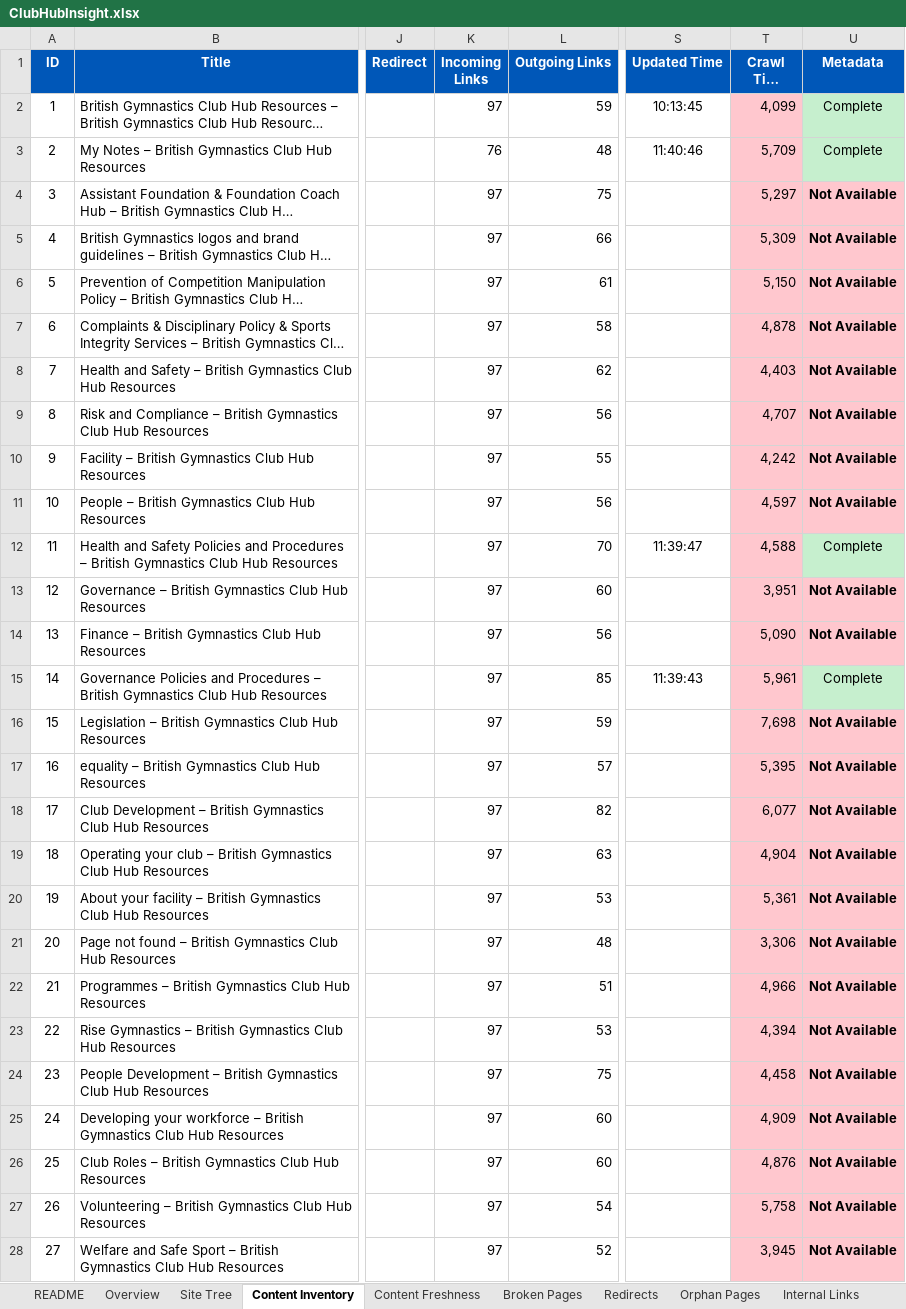
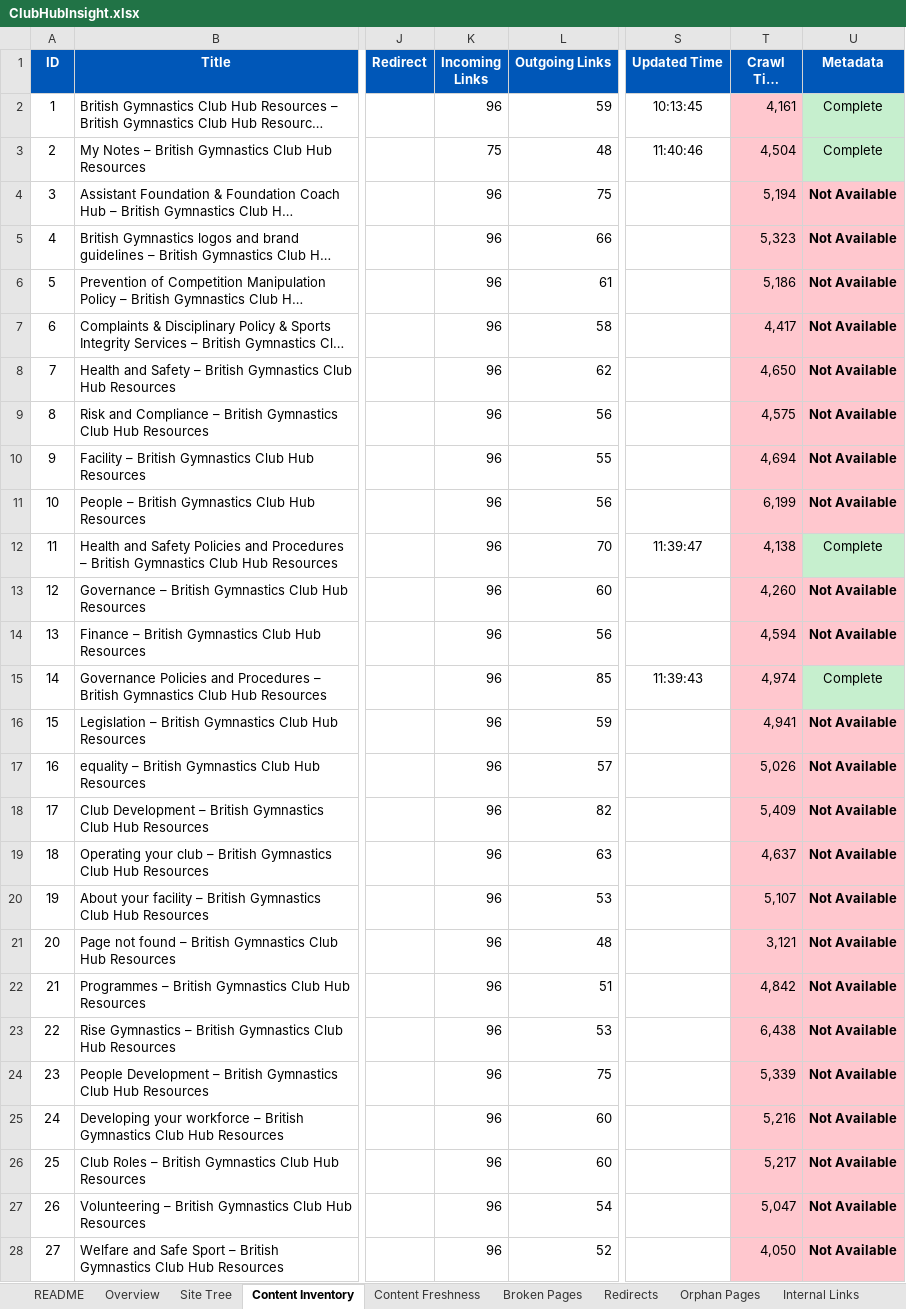
Before and after one commit to MikeyG16/ClubHubMapperV2, an Excel workbook: output/ClubHubInsight.xlsx, sheet Content Inventory, drawn as a sheet; only a part is shown, gaps mark what is left out; long unchanged cells end in …; values as stored, in another font and other column widths than the file's, no borders; the diff covers the shown part only; the diff names each change by its address in the sheet, - before the commit and + after, or states it on an @@ line.

```diff
--- a/output/ClubHubInsight.xlsx (sheet Content Inventory)
+++ b/output/ClubHubInsight.xlsx (sheet Content Inventory)
-K2 (Incoming Links): 97
+K2 (Incoming Links): 96
-T2 (Crawl Time (ms)): 4,099
+T2 (Crawl Time (ms)): 4,161
-K3 (Incoming Links): 76
+K3 (Incoming Links): 75
-T3 (Crawl Time (ms)): 5,709
+T3 (Crawl Time (ms)): 4,504
-K4:K28 (Incoming Links): 97
+K4:K28 (Incoming Links): 96
-T4 (Crawl Time (ms)): 5,297
+T4 (Crawl Time (ms)): 5,194
-T5 (Crawl Time (ms)): 5,309
+T5 (Crawl Time (ms)): 5,323
-T6 (Crawl Time (ms)): 5,150
+T6 (Crawl Time (ms)): 5,186
-T7 (Crawl Time (ms)): 4,878
+T7 (Crawl Time (ms)): 4,417
-T8 (Crawl Time (ms)): 4,403
+T8 (Crawl Time (ms)): 4,650
-T9 (Crawl Time (ms)): 4,707
+T9 (Crawl Time (ms)): 4,575
-T10 (Crawl Time (ms)): 4,242
+T10 (Crawl Time (ms)): 4,694
-T11 (Crawl Time (ms)): 4,597
+T11 (Crawl Time (ms)): 6,199
-T12 (Crawl Time (ms)): 4,588
+T12 (Crawl Time (ms)): 4,138
-T13 (Crawl Time (ms)): 3,951
+T13 (Crawl Time (ms)): 4,260
-T14 (Crawl Time (ms)): 5,090
+T14 (Crawl Time (ms)): 4,594
-T15 (Crawl Time (ms)): 5,961
+T15 (Crawl Time (ms)): 4,974
-T16 (Crawl Time (ms)): 7,698
+T16 (Crawl Time (ms)): 4,941
-T17 (Crawl Time (ms)): 5,395
+T17 (Crawl Time (ms)): 5,026
-T18 (Crawl Time (ms)): 6,077
+T18 (Crawl Time (ms)): 5,409
-T19 (Crawl Time (ms)): 4,904
+T19 (Crawl Time (ms)): 4,637
-T20 (Crawl Time (ms)): 5,361
+T20 (Crawl Time (ms)): 5,107
-T21 (Crawl Time (ms)): 3,306
+T21 (Crawl Time (ms)): 3,121
-T22 (Crawl Time (ms)): 4,966
+T22 (Crawl Time (ms)): 4,842
-T23 (Crawl Time (ms)): 4,394
+T23 (Crawl Time (ms)): 6,438
-T24 (Crawl Time (ms)): 4,458
+T24 (Crawl Time (ms)): 5,339
-T25 (Crawl Time (ms)): 4,909
+T25 (Crawl Time (ms)): 5,216
-T26 (Crawl Time (ms)): 4,876
+T26 (Crawl Time (ms)): 5,217
-T27 (Crawl Time (ms)): 5,758
+T27 (Crawl Time (ms)): 5,047
-T28 (Crawl Time (ms)): 3,945
+T28 (Crawl Time (ms)): 4,050
```
Also changed, not shown: 107 edited cells and cell formats elsewhere in this sheet, sheet Internal Links, sheet Overview, sheet Media Inventory, sheet Site Tree, sheet Content Freshness, 9 other files.
